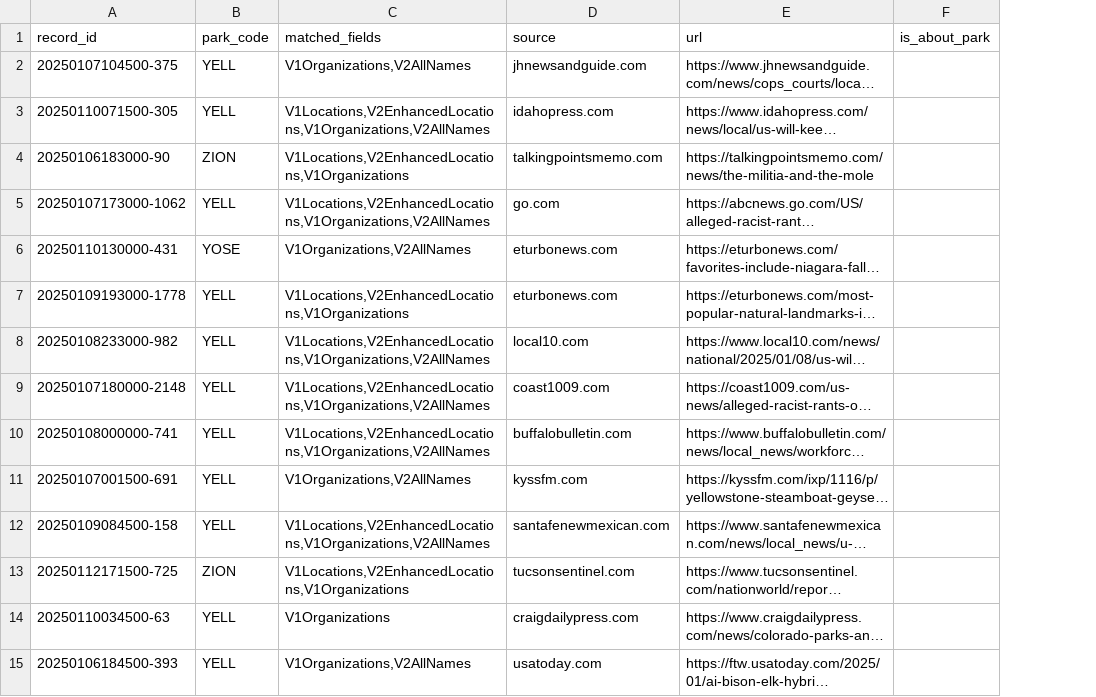
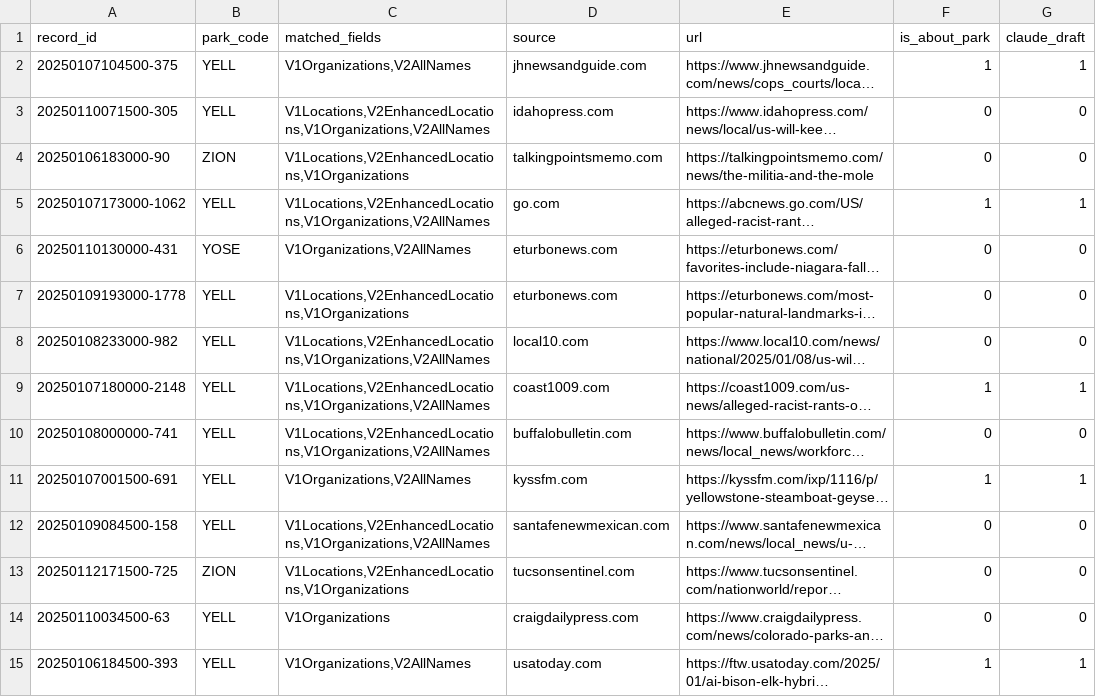
Before and after one commit to vacucity/Tourism, a CSV file: docs/week8/gdelt_precision_sample.csv, drawn as a sheet; only a part is shown; long unchanged cells end in …; the diff covers the shown part only; the diff names each change by its address in the sheet, - before the commit and + after, or states it on an @@ line.

Commit message:
A1 precision check: 34 of 100; URL rule 27 of 28

```diff
--- a/docs/week8/gdelt_precision_sample.csv
+++ b/docs/week8/gdelt_precision_sample.csv
+column G (claude_draft), rows 2-15: 1 | 0 | 0 | 1 | 0 | 0 | 0 | 1 | 0 | 1 | 0 | 0 | 0 | 1
-F2 (is_about_park): (empty)
+F2 (is_about_park): 1
-F3:F4 (is_about_park): (empty)
+F3:F4 (is_about_park): 0
-F5 (is_about_park): (empty)
+F5 (is_about_park): 1
-F6:F8 (is_about_park): (empty)
+F6:F8 (is_about_park): 0
-F9 (is_about_park): (empty)
+F9 (is_about_park): 1
-F10 (is_about_park): (empty)
+F10 (is_about_park): 0
-F11 (is_about_park): (empty)
+F11 (is_about_park): 1
-F12:F14 (is_about_park): (empty)
+F12:F14 (is_about_park): 0
-F15 (is_about_park): (empty)
+F15 (is_about_park): 1
```
Also changed, not shown: 86 edited cells elsewhere in this file, 1 other file.
